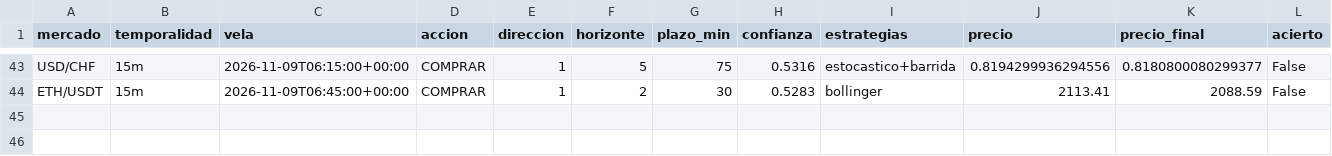
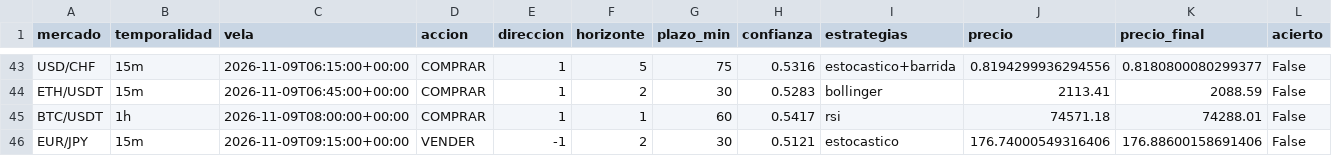
Before and after one commit to Andriuu20/analista-tecnico, a CSV file: vivo.csv, drawn as a sheet; only a part is shown, gaps mark what is left out; rows hold the shown columns only; the diff names each change by its address in the sheet, - before the commit and + after, or states it on an @@ line.

```diff
--- a/vivo.csv
+++ b/vivo.csv
+row 45: BTC/USDT | 1h | 2026-11-09T08:00:00+00:00 | COMPRAR | 1 | 1 | 60 | 0.5417 | rsi | 74571.18 | 74288.01 | False
+row 46: EUR/JPY | 15m | 2026-11-09T09:15:00+00:00 | VENDER | -1 | 2 | 30 | 0.5121 | estocastico | 176.74000549316406 | 176.88600158691406 | False
```
Also changed, not shown: 2 other files.
